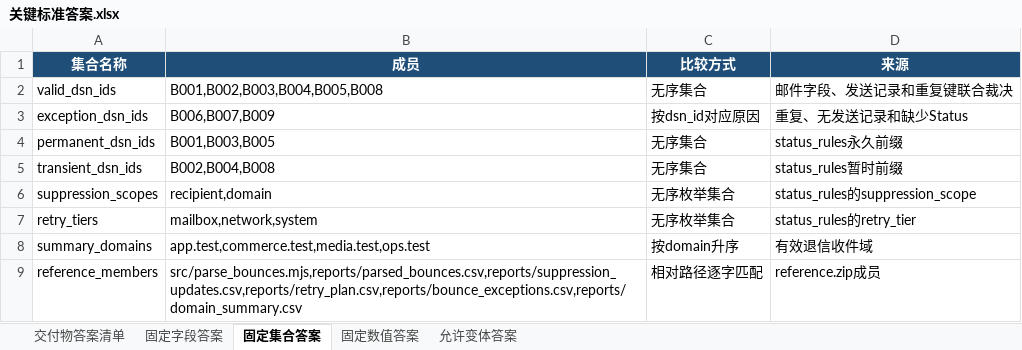
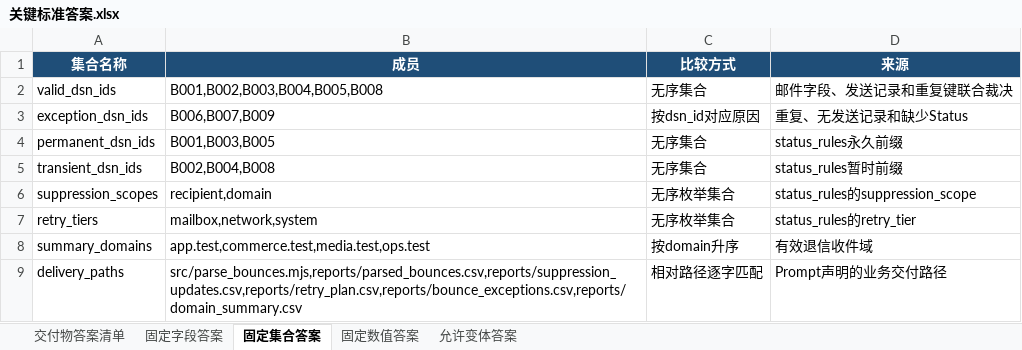
Before and after one commit to CLK123654/ale-q10089-windows-repro, an Excel workbook: artifacts/关键标准答案.xlsx, sheet 固定集合答案, drawn as a sheet; values as stored, in another font and other column widths than the file's, no borders; the diff names each change by its address in the sheet, - before the commit and + after, or states it on an @@ line.

```diff
--- a/artifacts/关键标准答案.xlsx (sheet 固定集合答案)
+++ b/artifacts/关键标准答案.xlsx (sheet 固定集合答案)
-A9 (集合名称): reference_members
+A9 (集合名称): delivery_paths
-D9 (来源): reference.zip成员
+D9 (来源): Prompt声明的业务交付路径
```
Also changed, not shown: artifacts/任务规格转化.xlsx, 6 other files.
